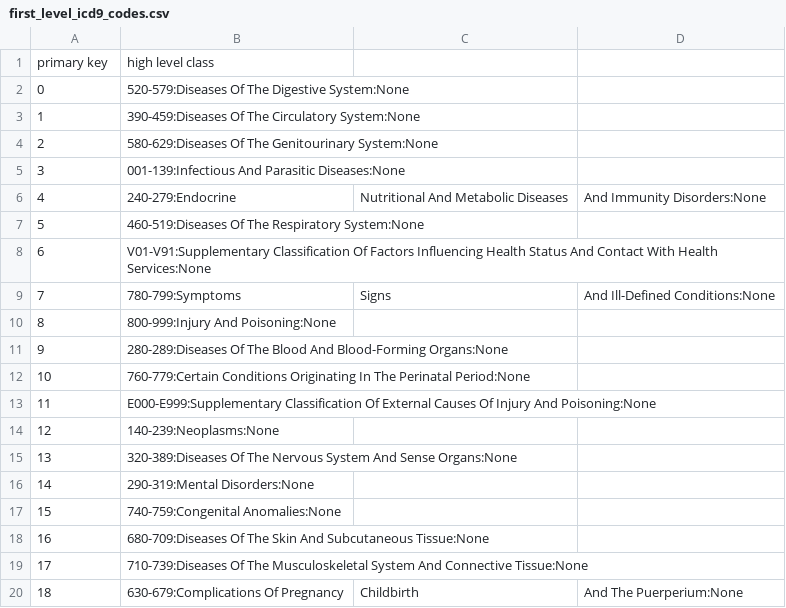
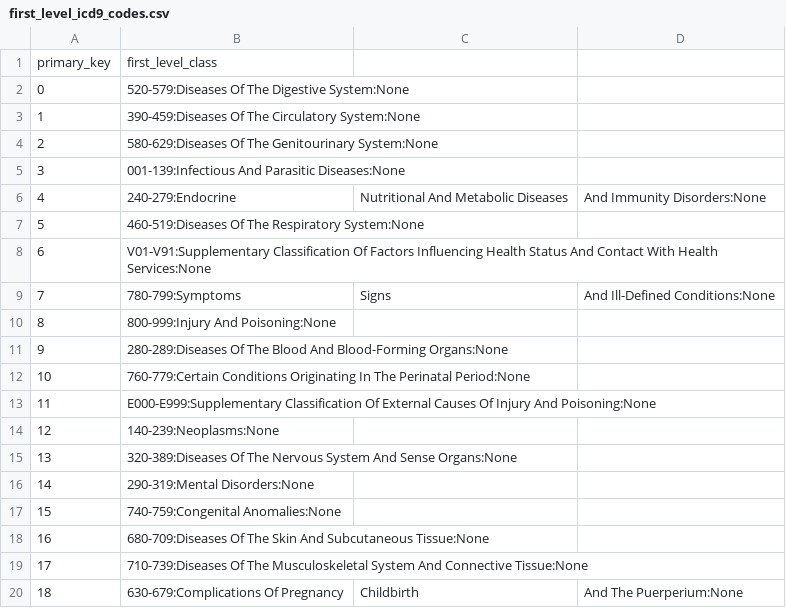
Before and after one commit to Tanvir786123/COMP3931-Individual-Project, a CSV file: admissions/celonis/first_level_icd9_codes.csv, drawn as a sheet; removed rows and columns are numbered as before the commit, all else as after; the diff names each change by its address in the sheet, - before the commit and + after, or states it on an @@ line.

```diff
--- a/admissions/celonis/first_level_icd9_codes.csv
+++ b/admissions/celonis/first_level_icd9_codes.csv
-row 1: primary key | high level class
+row 1: primary_key | first_level_class
```
Also changed, not shown: admissions/celonis/second_level_icd9_codes.csv, 3 other files.
